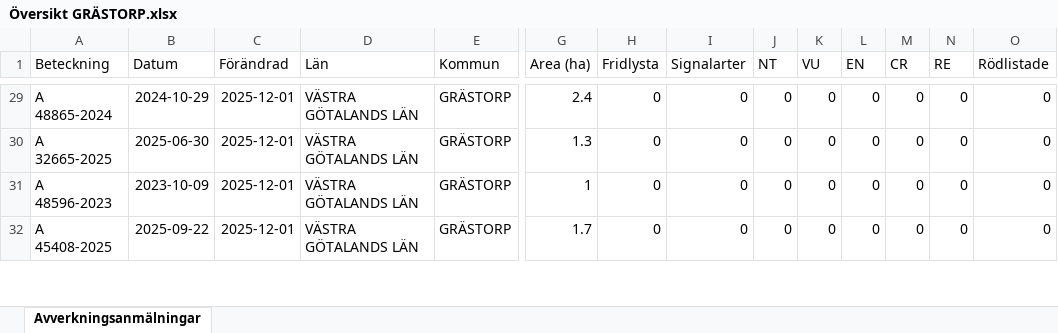
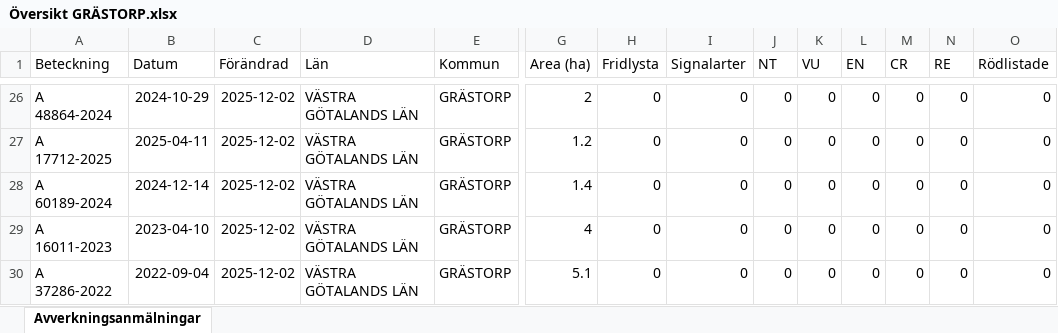
Before and after one commit to klasma/Logging_1444, an Excel workbook: Översikt GRÄSTORP.xlsx, sheet Avverkningsanmälningar, drawn as a sheet; only a part is shown, gaps mark what is left out; values as stored, in another font and other column widths than the file's, no borders; addresses are those after the commit; rows hold the shown columns only; the diff covers the shown part only; the diff names each change by its address in the sheet, - before the commit and + after, or states it on an @@ line.

```diff
--- a/Översikt GRÄSTORP.xlsx (sheet Avverkningsanmälningar)
+++ b/Översikt GRÄSTORP.xlsx (sheet Avverkningsanmälningar)
-A26 (Beteckning): A 48865-2024
+A26 (Beteckning): A 48864-2024
-C26:C27 (Förändrad): 2025-12-01
+C26:C27 (Förändrad): 2025-12-02
-G26 (Area (ha)): 2.4
+G26 (Area (ha)): 2
-A27 (Beteckning): A 32665-2025
+A27 (Beteckning): A 17712-2025
-B27 (Datum): 2025-06-30
+B27 (Datum): 2025-04-11
-G27 (Area (ha)): 1.3
+G27 (Area (ha)): 1.2
+row 28: A 60189-2024 | 2024-12-14 | 2025-12-02 | VÄSTRA GÖTALANDS LÄN | GRÄSTORP | 1.4 | 0 | 0 | 0 | 0 | 0 | 0 | 0 | 0
-A29 (Beteckning): A 48596-2023
+A29 (Beteckning): A 16011-2023
-B29 (Datum): 2023-10-09
+B29 (Datum): 2023-04-10
-C29:C30 (Förändrad): 2025-12-01
+C29:C30 (Förändrad): 2025-12-02
-G29 (Area (ha)): 1
+G29 (Area (ha)): 4
-A30 (Beteckning): A 45408-2025
+A30 (Beteckning): A 37286-2022
-B30 (Datum): 2025-09-22
+B30 (Datum): 2022-09-04
-G30 (Area (ha)): 1.7
+G30 (Area (ha)): 5.1
```
Also changed, not shown: other rows of this sheet, artfynd/A 35302-2021 artfynd.xlsx, 6 other files.
